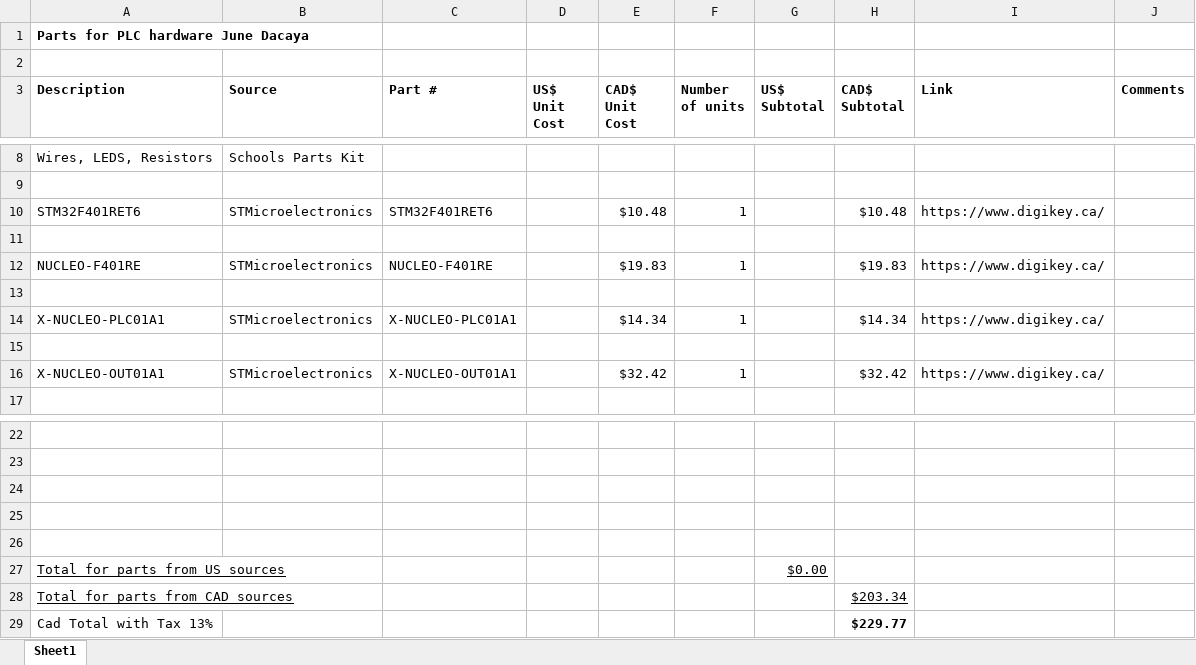
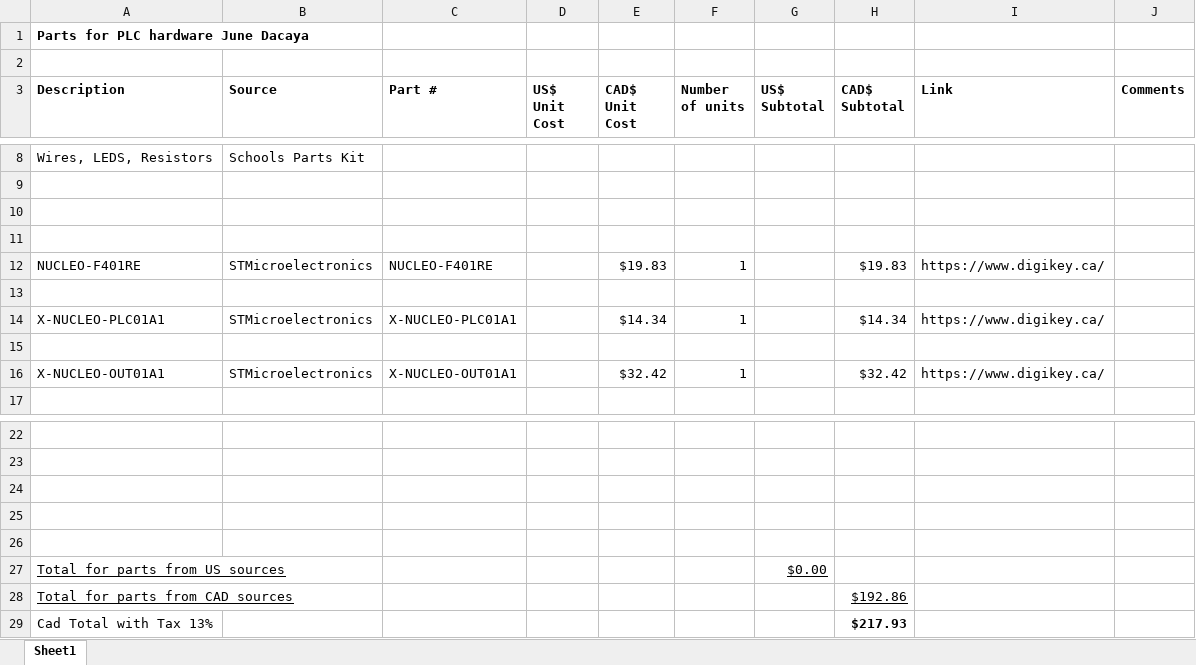
Before and after one commit to junedacaya/L-wingSolarPanelInteractiveDisplay, an Excel workbook: Documentation/PLC project budget.xlsx, sheet Sheet1, drawn as a sheet; only a part is shown, gaps mark what is left out; values as stored, in another font and other column widths than the file's, no borders; the diff names each change by its address in the sheet, - before the commit and + after, or states it on an @@ line.

Commit message:
Update PLC project budget.xlsx

```diff
--- a/Documentation/PLC project budget.xlsx (sheet Sheet1)
+++ b/Documentation/PLC project budget.xlsx (sheet Sheet1)
-row 10: STM32F401RET6 | STMicroelectronics | STM32F401RET6 |  | $10.48 | 1 |  | $10.48 | https://www.digikey.ca/
+row 10: (empty)
-H28 (CAD$ Subtotal): $203.34
+H28 (CAD$ Subtotal): $192.86
-H29 (CAD$ Subtotal): $229.77
+H29 (CAD$ Subtotal): $217.93
```
